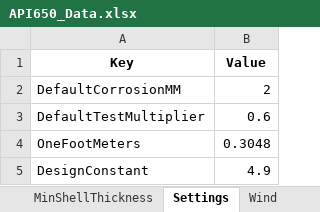
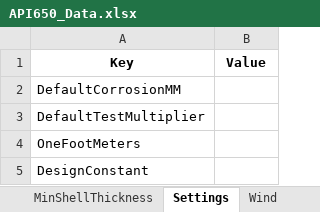
Before and after one commit to SEMIP-1/Steel-Tank-API-650, an Excel workbook: SteelTankAPI650/Data/API650_Data.xlsx, sheet Settings, drawn as a sheet; values as stored, in another font and other column widths than the file's, no borders; the diff names each change by its address in the sheet, - before the commit and + after, or states it on an @@ line.

```diff
--- a/SteelTankAPI650/Data/API650_Data.xlsx (sheet Settings)
+++ b/SteelTankAPI650/Data/API650_Data.xlsx (sheet Settings)
-B2 (Value): 2
+B2 (Value): (empty)
-B3 (Value): 0.6
+B3 (Value): (empty)
-B4 (Value): 0.3048
+B4 (Value): (empty)
-B5 (Value): 4.9
+B5 (Value): (empty)
```
Also changed, not shown: sheet PlateThicknesses, sheet Materials, sheet MinShellThickness, 51 other files.
